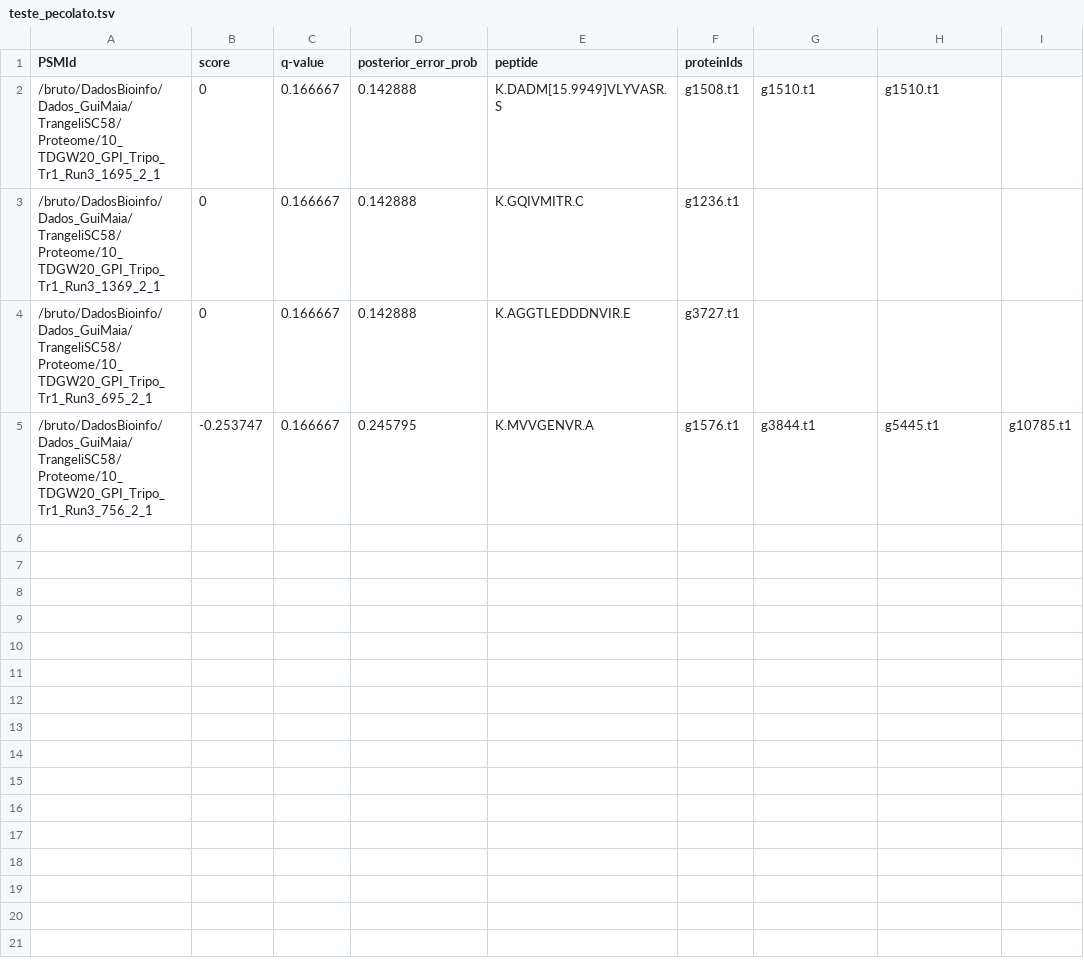
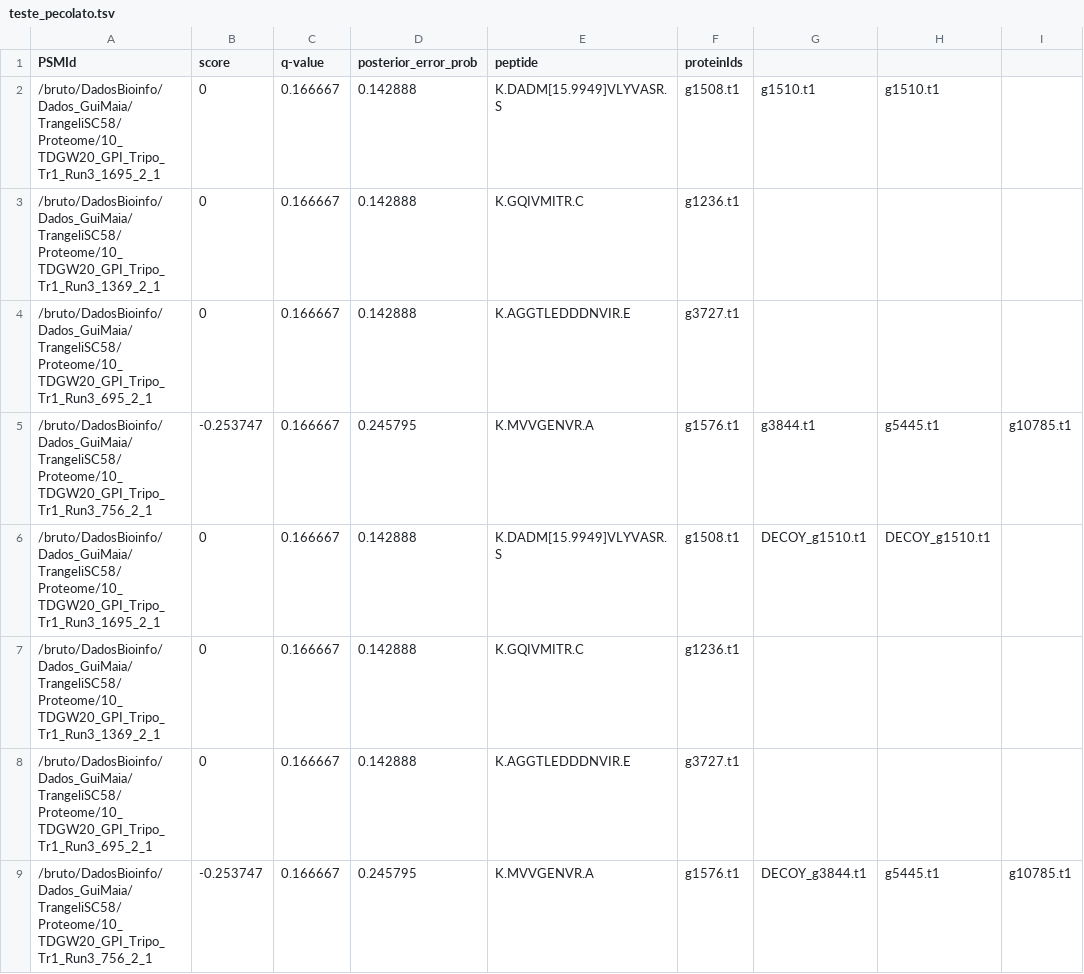
Before and after one commit to bioinformatics-ufsc/AnnotaPipeline, a TSV file: teste_pecolato.tsv, drawn as a sheet; the diff names each change by its address in the sheet, - before the commit and + after, or states it on an @@ line.

Commit message:
mudanca output kallisto parser decoy nos resultados do perclato

```diff
--- a/teste_pecolato.tsv
+++ b/teste_pecolato.tsv
+row 6: /bruto/DadosBioinfo/Dados_GuiMaia/TrangeliSC58/Proteome/10_TDGW20_GPI_Tripo_Tr1_Run3_1695_2_1 | 0 | 0.166667 | 0.142888 | K.DADM[15.9949]VLYVASR.S | g1508.t1 | DECOY_g1510.t1 | DECOY_g1510.t1
+row 7: /bruto/DadosBioinfo/Dados_GuiMaia/TrangeliSC58/Proteome/10_TDGW20_GPI_Tripo_Tr1_Run3_1369_2_1 | 0 | 0.166667 | 0.142888 | K.GQIVMITR.C | g1236.t1
+row 8: /bruto/DadosBioinfo/Dados_GuiMaia/TrangeliSC58/Proteome/10_TDGW20_GPI_Tripo_Tr1_Run3_695_2_1 | 0 | 0.166667 | 0.142888 | K.AGGTLEDDDNVIR.E | g3727.t1
+row 9: /bruto/DadosBioinfo/Dados_GuiMaia/TrangeliSC58/Proteome/10_TDGW20_GPI_Tripo_Tr1_Run3_756_2_1 | -0.253747 | 0.166667 | 0.245795 | K.MVVGENVR.A | g1576.t1 | DECOY_g3844.t1 | g5445.t1 | g10785.t1
```
Also changed, not shown: 4 other files.
